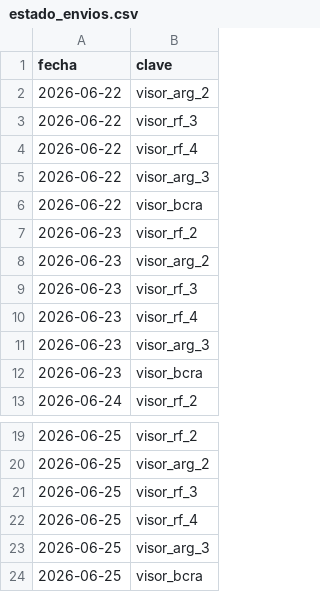
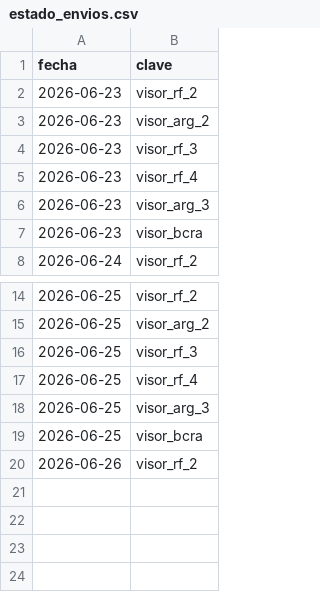
Before and after one commit to Inversiones0101/Placas_a_Telegram, a CSV file: estado_envios.csv, drawn as a sheet; only a part is shown, gaps mark what is left out.

```diff
--- a/estado_envios.csv
+++ b/estado_envios.csv
@@ -1,7 +1,2 @@
 fecha,clave
-2026-06-22,visor_arg_2
-2026-06-22,visor_rf_3
-2026-06-22,visor_rf_4
-2026-06-22,visor_arg_3
-2026-06-22,visor_bcra
 2026-06-23,visor_rf_2
@@ -24 +19,2 @@ fecha,clave
 2026-06-25,visor_bcra
+2026-06-26,visor_rf_2
```
Also changed, not shown: 1 other file.
